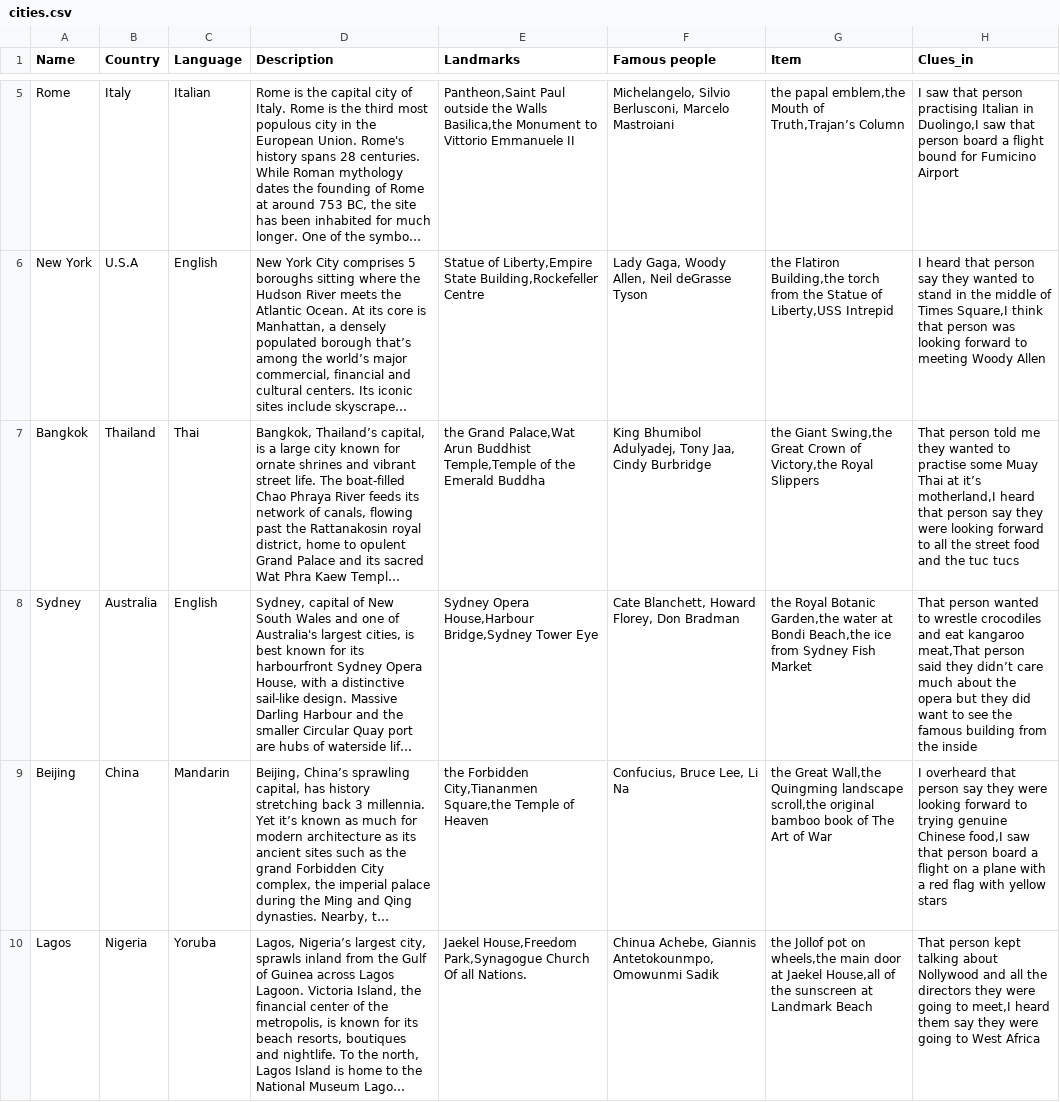
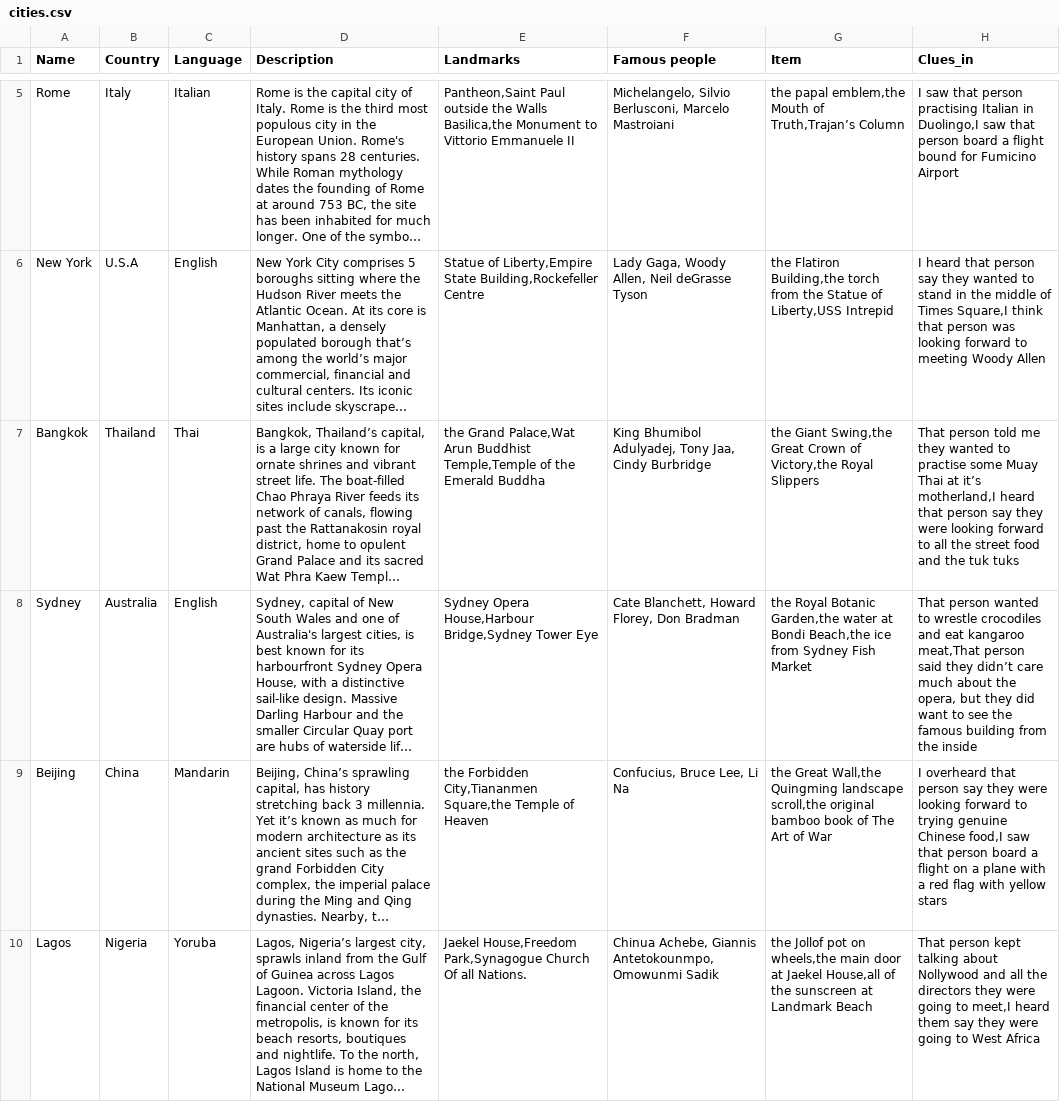
Before and after one commit to jbocciadev/PP3_Diego_Santacarmen, a CSV file: cities.csv, drawn as a sheet; only a part is shown, gaps mark what is left out; long unchanged cells end in …; the diff names each change by its address in the sheet, - before the commit and + after, or states it on an @@ line.

```diff
--- a/cities.csv
+++ b/cities.csv
-H7 (Clues_in): …and the tuc tucs
+H7 (Clues_in): …and the tuk tuks
-H8 (Clues_in): …about the opera but they…
+H8 (Clues_in): …about the opera, but they…
```
Also changed, not shown: 1 other file.
